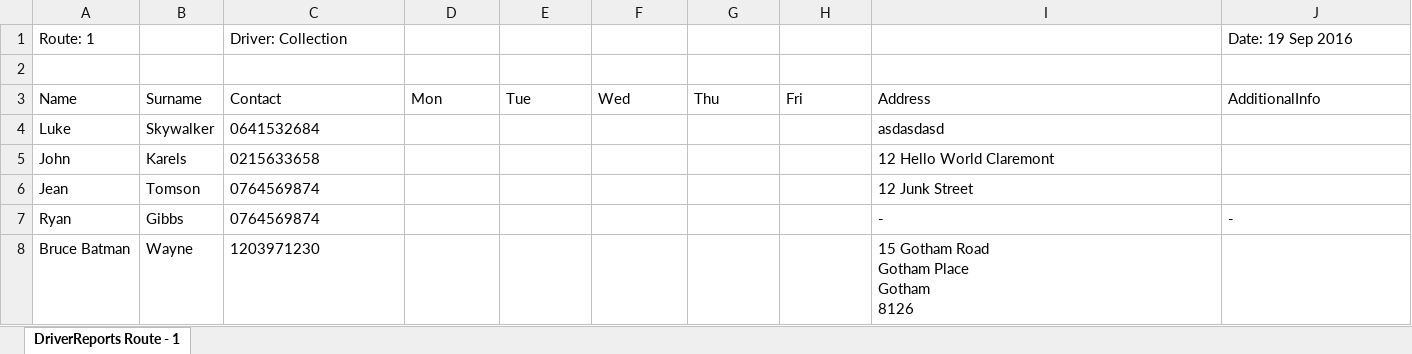
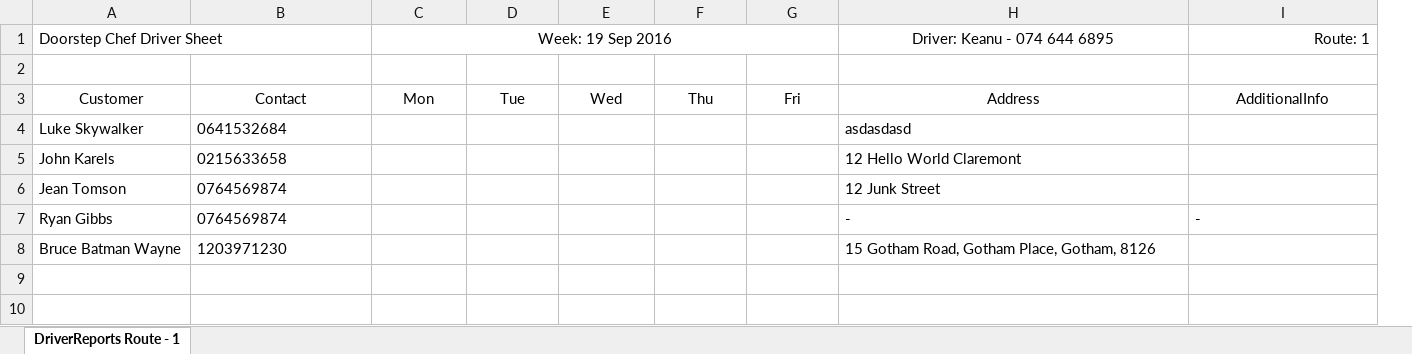
Before and after one commit to michael-hamann/DSC, an Excel workbook: Application/DriverReports Route - 1.xlsx, sheet DriverReports Route - 1, drawn as a sheet; values as stored, in another font and other column widths than the file's, no borders; removed rows and columns are numbered as before the commit, all else as after; ↵ is a line break in a cell; the diff names each change by its address in the sheet, - before the commit and + after, or states it on an @@ line.

```diff
--- a/Application/DriverReports Route - 1.xlsx (sheet DriverReports Route - 1)
+++ b/Application/DriverReports Route - 1.xlsx (sheet DriverReports Route - 1)
-column A, rows 3-8: Name | Luke | John | Jean | Ryan | Bruce Batman
-column B, rows 3-8: Surname | Skywalker | Karels | Tomson | Gibbs | Wayne
+column A, rows 3-8: Customer | Luke Skywalker | John Karels | Jean Tomson | Ryan Gibbs | Bruce Batman Wayne
-row 1: Route: 1 |  | Driver: Collection |  |  |  |  |  |  | Date: 19 Sep 2016
+row 1: Doorstep Chef Driver Sheet |  | Week: 19 Sep 2016 |  |  |  |  | Driver: Keanu - 074 644 6895 | Route: 1
-B3:I3 alignment: left
+B3:I3 alignment: center
-H8: 15 Gotham Road ↵ Gotham Place ↵ Gotham ↵ 8126
+H8: 15 Gotham Road, Gotham Place, Gotham, 8126
```
Also changed, not shown: Application/DriverReports Route - 0.xlsx, Application/DriverReports Route - 2.xlsx, 5 other files.
